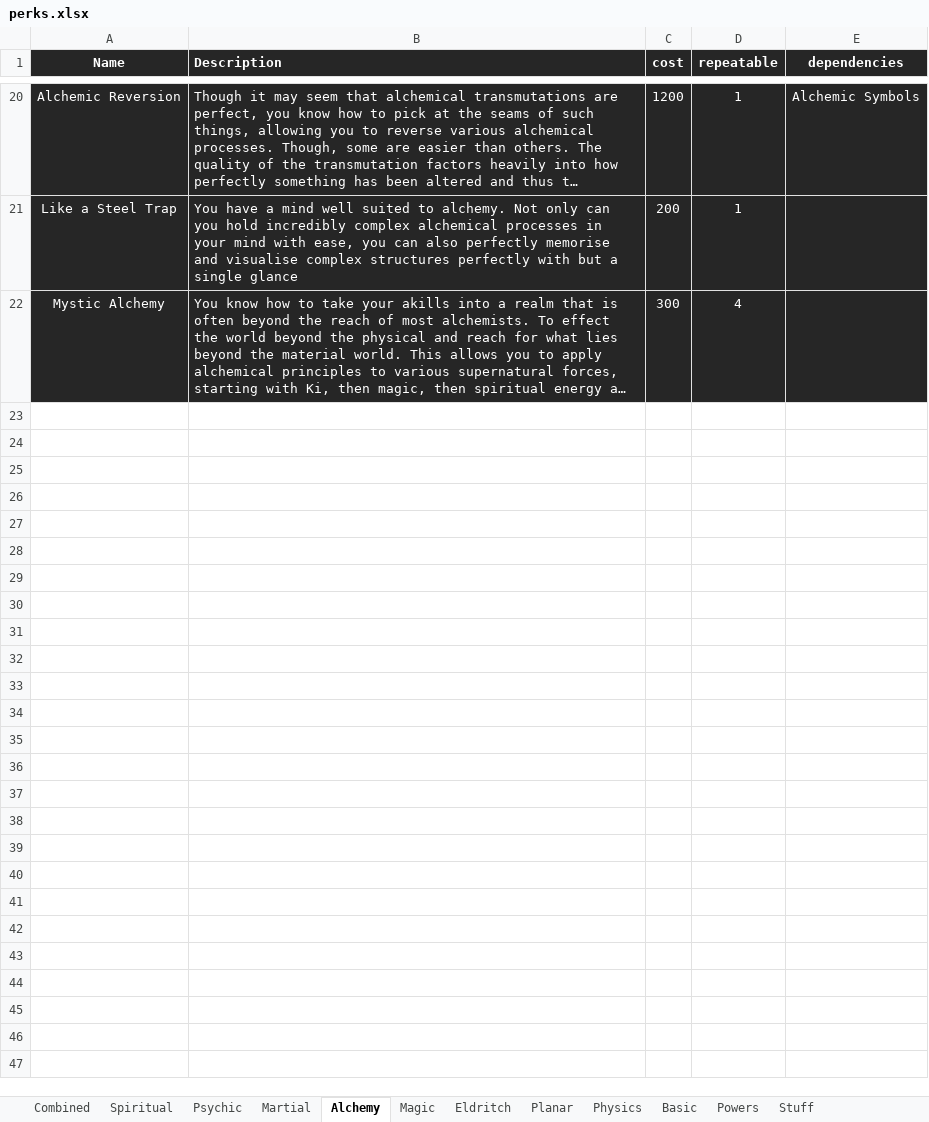
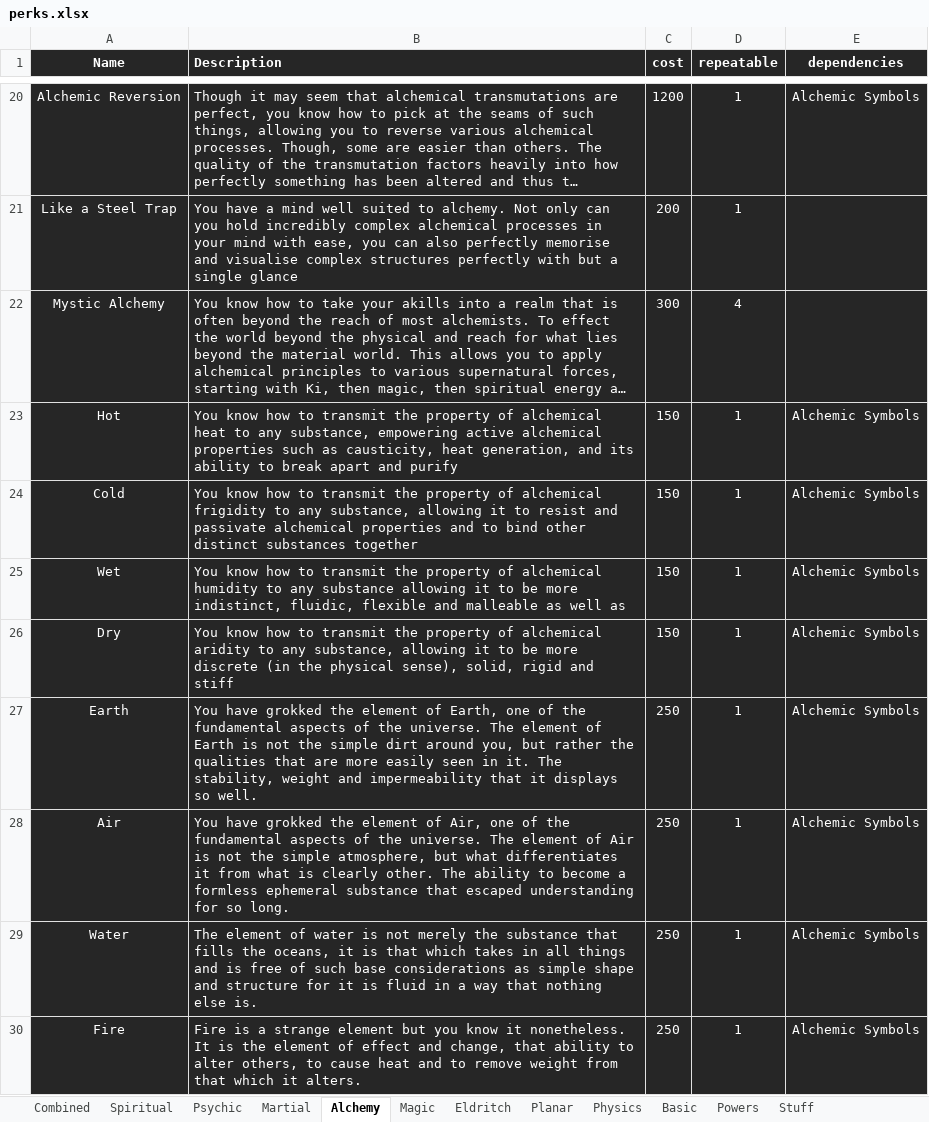
Before and after one commit to Emizaquel/March-of-Civilization, an Excel workbook: perks.xlsx, sheet Alchemy, drawn as a sheet; only a part is shown, gaps mark what is left out; long unchanged cells end in …; values as stored, in another font and other column widths than the file's, no borders; table styles not drawn; the diff names each change by its address in the sheet, - before the commit and + after, or states it on an @@ line.

```diff
--- a/perks.xlsx (sheet Alchemy)
+++ b/perks.xlsx (sheet Alchemy)
+row 23: Hot | You know how to transmit the property of alchemical heat to any substance, empowering active alchemical properties such as causticity, heat generation, and its ability to break apart and purify | 150 | 1 | Alchemic Symbols
+row 24: Cold | You know how to transmit the property of alchemical frigidity to any substance, allowing it to resist and passivate alchemical properties and to bind other distinct substances together | 150 | 1 | Alchemic Symbols
+row 25: Wet | You know how to transmit the property of alchemical humidity to any substance allowing it to be more indistinct, fluidic, flexible and malleable as well as | 150 | 1 | Alchemic Symbols
+row 26: Dry | You know how to transmit the property of alchemical aridity to any substance, allowing it to be more discrete (in the physical sense), solid, rigid and stiff | 150 | 1 | Alchemic Symbols
+row 27: Earth | You have grokked the element of Earth, one of the fundamental aspects of the universe. The element of Earth is not the simple dirt around you, but rather the qualities that are more easily seen in it. The stability, weight and impermeability that it displays so well. | 250 | 1 | Alchemic Symbols
+row 28: Air | You have grokked the element of Air, one of the fundamental aspects of the universe. The element of Air is not the simple atmosphere, but what differentiates it from what is clearly other. The ability to become a formless ephemeral substance that escaped understanding for so long. | 250 | 1 | Alchemic Symbols
+row 29: Water | The element of water is not merely the substance that fills the oceans, it is that which takes in all things and is free of such base considerations as simple shape and structure for it is fluid in a way that nothing else is. | 250 | 1 | Alchemic Symbols
+row 30: Fire | Fire is a strange element but you know it nonetheless. It is the element of effect and change, that ability to alter others, to cause heat and to remove weight from that which it alters. | 250 | 1 | Alchemic Symbols
```
Also changed, not shown: sheet Physics, sheet Basic, sheet Psychic, sheet Magic, sheet Planar, sheet Eldritch, 4 more sheets, 2 other files.
